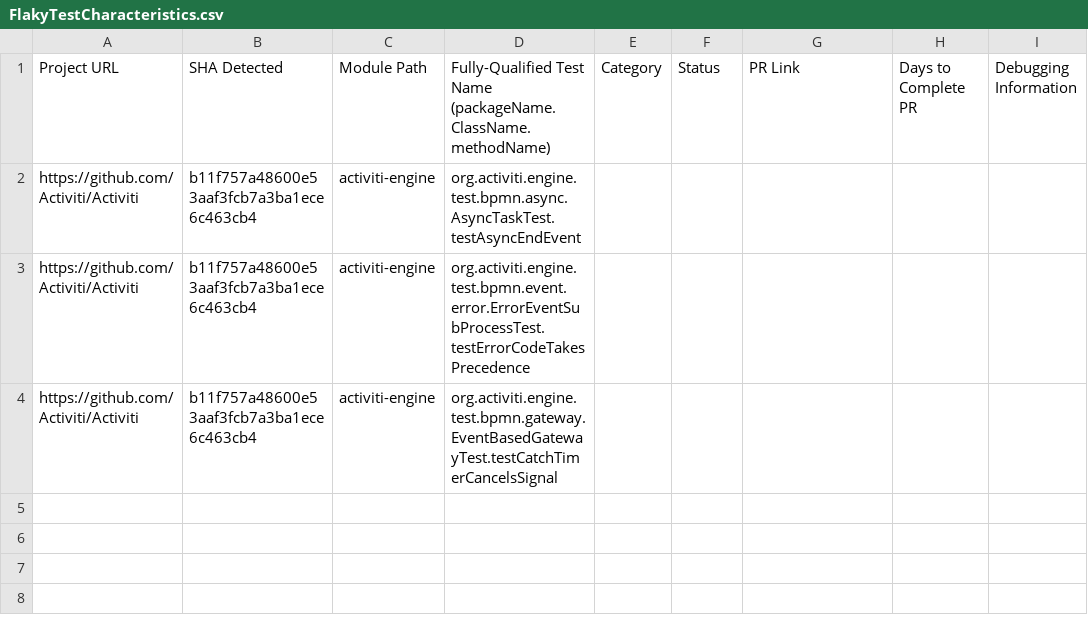
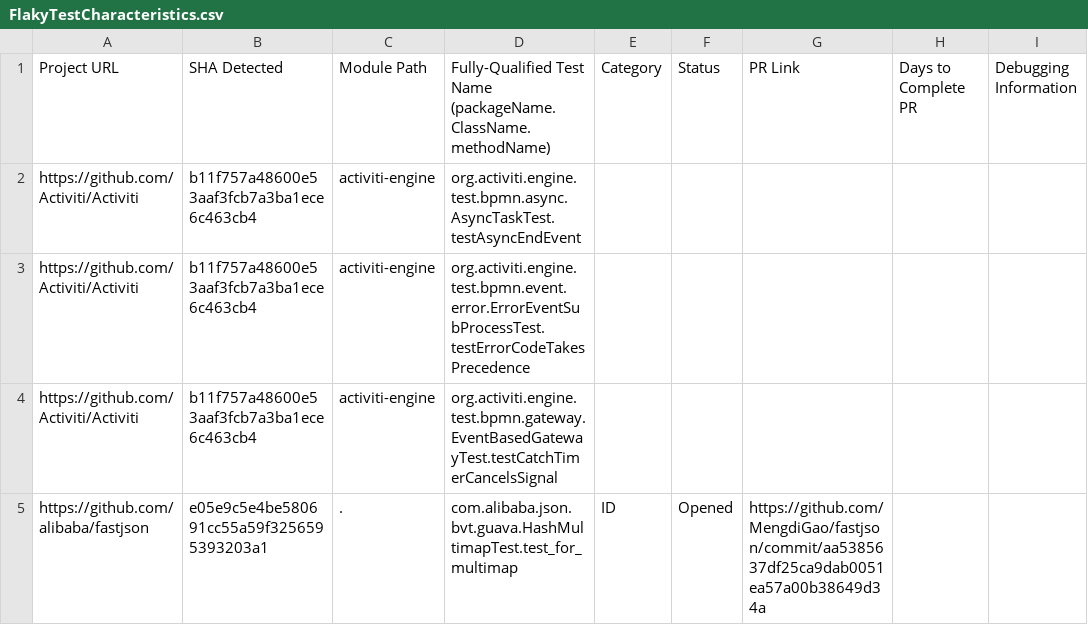
Before and after one commit to kingtxwd/travis, a CSV file: FlakyTestCharacteristics.csv, drawn as a sheet; the diff names each change by its address in the sheet, - before the commit and + after, or states it on an @@ line.

```diff
--- a/FlakyTestCharacteristics.csv
+++ b/FlakyTestCharacteristics.csv
+row 5: https://github.com/alibaba/fastjson | e05e9c5e4be580691cc55a59f3256595393203a1 | . | com.alibaba.json.bvt.guava.HashMultimapTest.test_for_multimap | ID | Opened | https://github.com/MengdiGao/fastjson/commit/aa5385637df25ca9dab0051ea57a00b38649d34a
```
Also changed, not shown: 1 other file.
